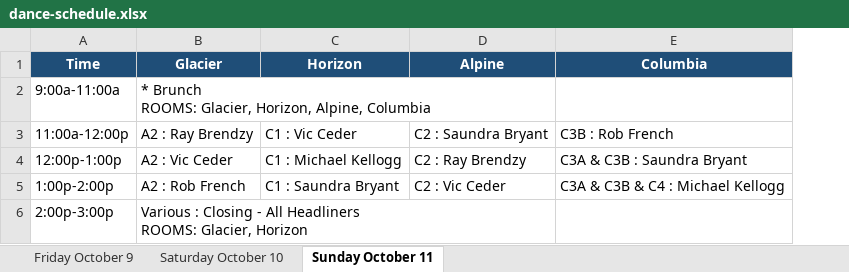
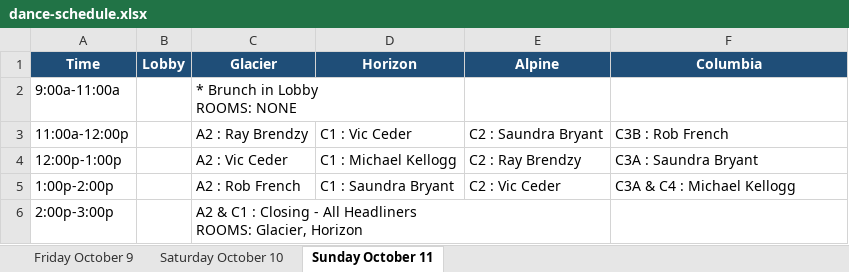
Before and after one commit to seweil/dance-schedule, an Excel workbook: content/MotivateToSeattle/data/dance-schedule.xlsx, sheet Sunday October 11, drawn as a sheet; values as stored, in another font and other column widths than the file's, no borders; addresses are those after the commit; ↵ is a line break in a cell; the diff names each change by its address in the sheet, - before the commit and + after, or states it on an @@ line.

```diff
--- a/content/MotivateToSeattle/data/dance-schedule.xlsx (sheet Sunday October 11)
+++ b/content/MotivateToSeattle/data/dance-schedule.xlsx (sheet Sunday October 11)
+column B (Lobby), empty
-C2 (Glacier): * Brunch ↵ ROOMS: Glacier, Horizon, Alpine, Columbia
+C2 (Glacier): * Brunch in Lobby ↵ ROOMS: NONE
-F4 (Columbia): C3A & C3B : Saundra Bryant
+F4 (Columbia): C3A : Saundra Bryant
-F5 (Columbia): C3A & C3B & C4 : Michael Kellogg
+F5 (Columbia): C3A & C4 : Michael Kellogg
-C6 (Glacier): Various : Closing…
+C6 (Glacier): A2 & C1 : Closing…
```
Also changed, not shown: sheet Friday October 9, sheet Saturday October 10, 1 other file.
